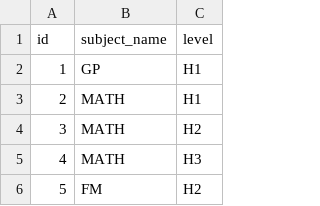
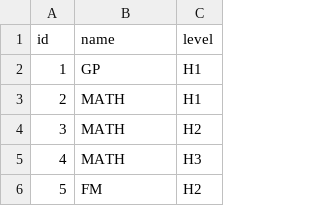
Before and after one commit to SeanFoong/Capstone-Project, a CSV file: csv/subject.csv, drawn as a sheet; only a part is shown.

```diff
--- a/csv/subject.csv
+++ b/csv/subject.csv
@@ -1,2 +1,2 @@
-id,subject_name,level
+id,name,level
 1,GP,H1
```
Also changed, not shown: csv/club.csv, csv/student.csv, 6 other files.
